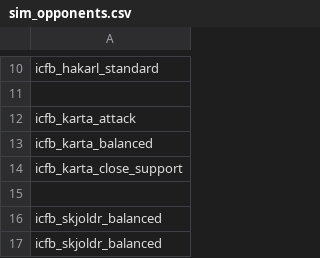
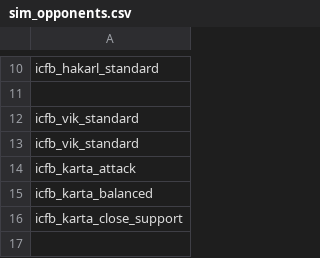
Before and after one commit to JohnShmo/Project_ItCameFromBeyond, a CSV file: data/campaign/sim_opponents.csv, drawn as a sheet; only a part is shown, gaps mark what is left out; the shorter side is filled out with more unchanged rows; the diff names each change by its address in the sheet, - before the commit and + after, or states it on an @@ line.

```diff
--- a/data/campaign/sim_opponents.csv
+++ b/data/campaign/sim_opponents.csv
+row 12: icfb_vik_standard
+row 13: icfb_vik_standard
```
Also changed, not shown: data/campaign/sim_opponents_dev.csv, data/hulls/ship_data.csv, 17 other files.
